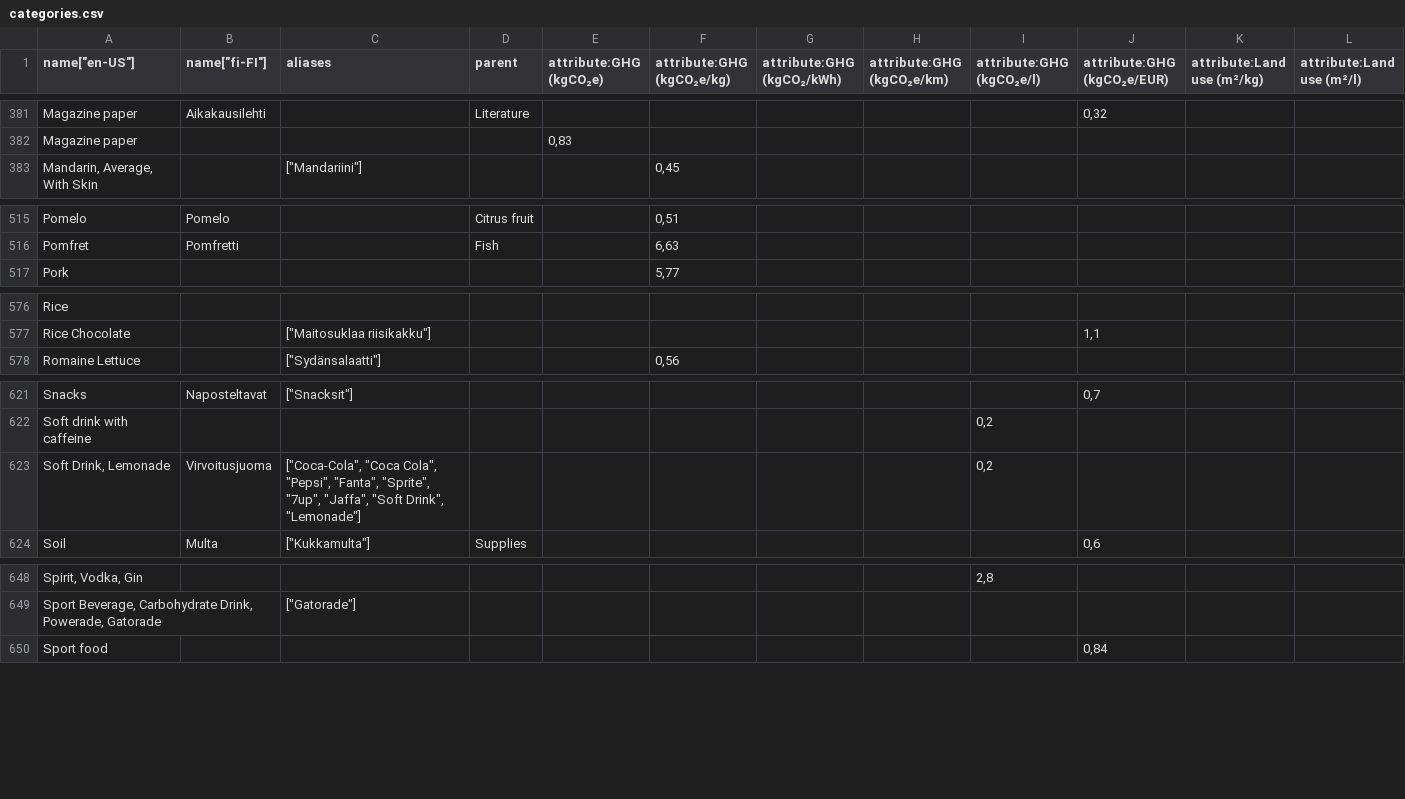
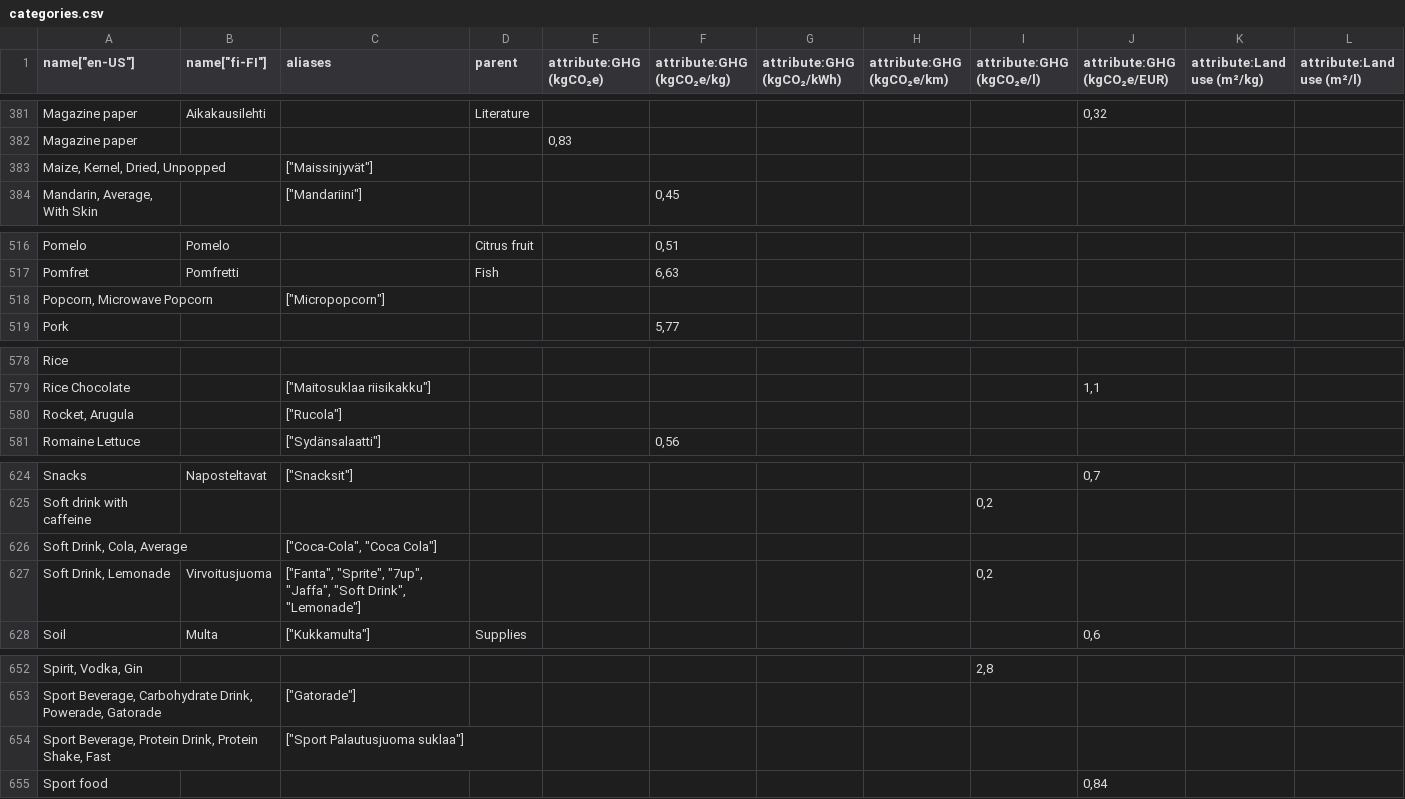
Before and after one commit to torava/pim-api, a CSV file: seeds/categories.csv, drawn as a sheet; only a part is shown, gaps mark what is left out; addresses are those after the commit; rows hold the shown columns only; the diff covers the shown part only; the diff names each change by its address in the sheet, - before the commit and + after, or states it on an @@ line.

Commit message:
Update categories

```diff
--- a/seeds/categories.csv
+++ b/seeds/categories.csv
+row 383: Maize, Kernel, Dried, Unpopped |  | ["Maissinjyvät"]
+row 518: Popcorn, Microwave Popcorn |  | ["Micropopcorn"]
+row 580: Rocket, Arugula |  | ["Rucola"]
+row 626: Soft Drink, Cola, Average |  | ["Coca-Cola", "Coca Cola"]
-C627 (aliases): ["Coca-Cola", "Coca Cola", "Pepsi", "Fanta", "Sprite", "7up",…
+C627 (aliases): ["Fanta", "Sprite", "7up",…
+row 654: Sport Beverage, Protein Drink, Protein Shake, Fast |  | ["Sport Palautusjuoma suklaa"]
```
Also changed, not shown: 3 edited cells elsewhere in this file.
